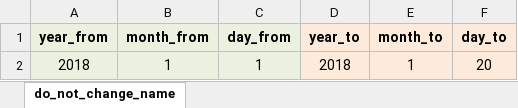
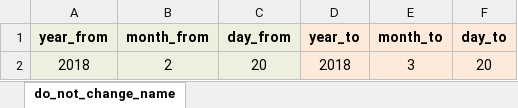
Before and after one commit to tbeaudouin05/booking_app, an Excel workbook: 2_input/sc_date_filter.xlsm, sheet do_not_change_name, drawn as a sheet; values as stored, in another font and other column widths than the file's, no borders; the diff names each change by its address in the sheet, - before the commit and + after, or states it on an @@ line.

```diff
--- a/2_input/sc_date_filter.xlsm (sheet do_not_change_name)
+++ b/2_input/sc_date_filter.xlsm (sheet do_not_change_name)
-B2 (month_from): 1
+B2 (month_from): 2
-C2 (day_from): 1
+C2 (day_from): 20
-E2 (month_to): 1
+E2 (month_to): 3
```
Also changed, not shown: 2_input/benef_code_map.xlsm, 3 other files.
